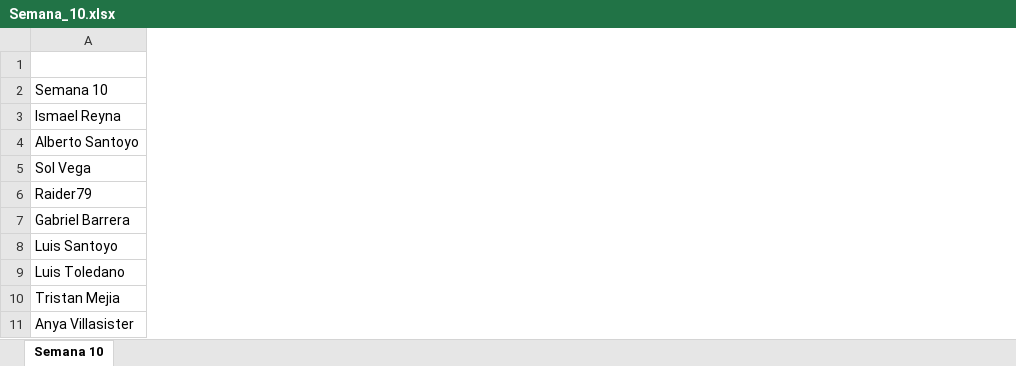
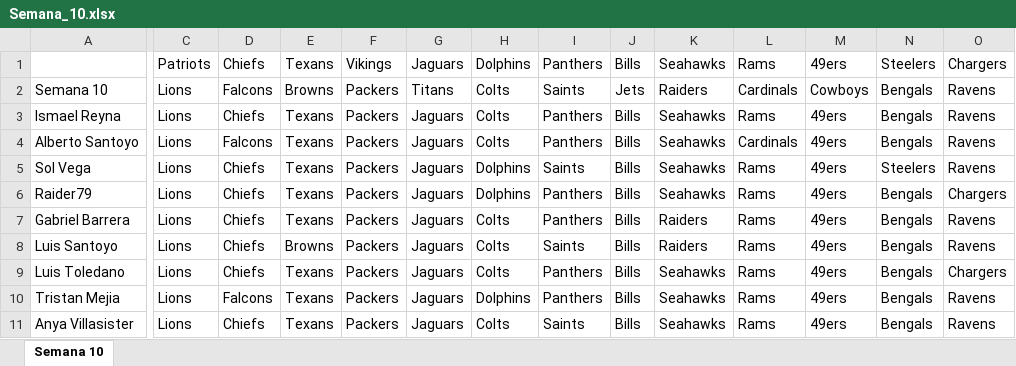
Before and after one commit to Vegeeks/angabave, an Excel workbook: data/picks/Semana_10.xlsx, sheet Semana 10, drawn as a sheet; only a part is shown, gaps mark what is left out; values as stored, in another font and other column widths than the file's, no borders; the diff names each change by its address in the sheet, - before the commit and + after, or states it on an @@ line.

```diff
--- a/data/picks/Semana_10.xlsx (sheet Semana 10)
+++ b/data/picks/Semana_10.xlsx (sheet Semana 10)
+column C, rows 1-11: Patriots | Lions | Lions | Lions | Lions | Lions | Lions | Lions | Lions | Lions | Lions
+column D, rows 1-11: Chiefs | Falcons | Chiefs | Falcons | Chiefs | Chiefs | Chiefs | Chiefs | Chiefs | Falcons | Chiefs
+column E, rows 1-11: Texans | Browns | Texans | Texans | Texans | Texans | Texans | Browns | Texans | Texans | Texans
+column F, rows 1-11: Vikings | Packers | Packers | Packers | Packers | Packers | Packers | Packers | Packers | Packers | Packers
+column G, rows 1-11: Jaguars | Titans | Jaguars | Jaguars | Jaguars | Jaguars | Jaguars | Jaguars | Jaguars | Jaguars | Jaguars
+column H, rows 1-11: Dolphins | Colts | Colts | Colts | Dolphins | Dolphins | Colts | Colts | Colts | Dolphins | Colts
+column I, rows 1-11: Panthers | Saints | Panthers | Panthers | Saints | Panthers | Panthers | Saints | Panthers | Panthers | Saints
+column J, rows 1-11: Bills | Jets | Bills | Bills | Bills | Bills | Bills | Bills | Bills | Bills | Bills
+column K, rows 1-11: Seahawks | Raiders | Seahawks | Seahawks | Seahawks | Seahawks | Raiders | Raiders | Seahawks | Seahawks | Seahawks
+column L, rows 1-11: Rams | Cardinals | Rams | Cardinals | Rams | Rams | Rams | Rams | Rams | Rams | Rams
+column M, rows 1-11: 49ers | Cowboys | 49ers | 49ers | 49ers | 49ers | 49ers | 49ers | 49ers | 49ers | 49ers
+column N, rows 1-11: Steelers | Bengals | Bengals | Bengals | Steelers | Bengals | Bengals | Bengals | Bengals | Bengals | Bengals
+column O, rows 1-11: Chargers | Ravens | Ravens | Ravens | Ravens | Chargers | Ravens | Ravens | Chargers | Ravens | Ravens
```
Also changed, not shown: 3 other files.
